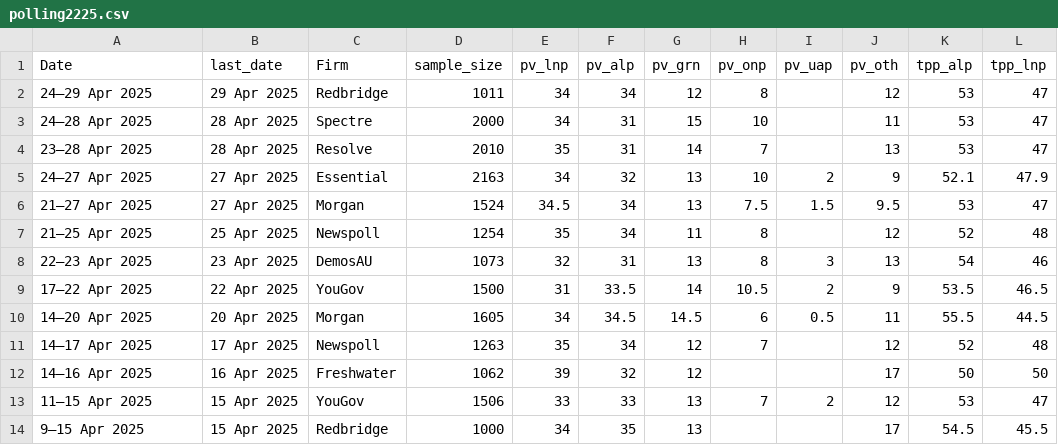
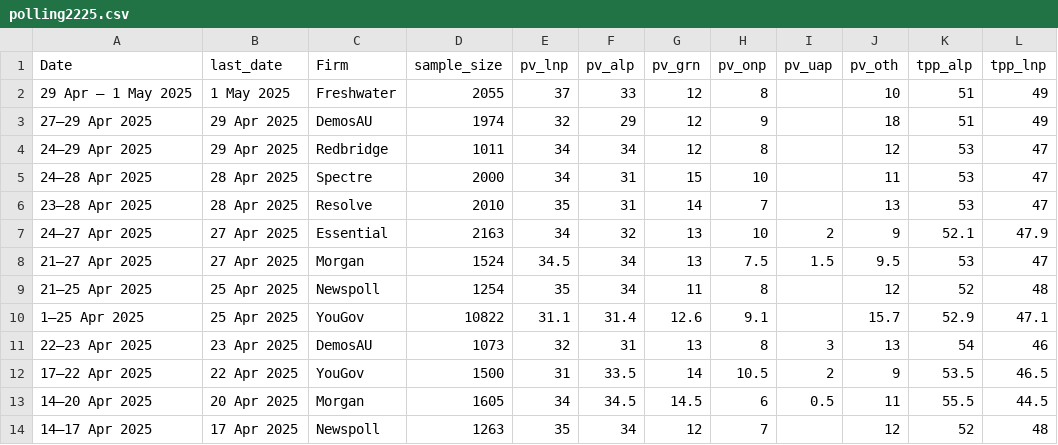
Before and after one commit to metacoretechs/wikipedia-aus-poll-charts, a CSV file: polling2225.csv, drawn as a sheet; only a part is shown; the shorter side is filled out with more unchanged rows.

```diff
--- a/polling2225.csv
+++ b/polling2225.csv
@@ -1,2 +1,4 @@
 Date,last_date,Firm,sample_size,pv_lnp,pv_alp,pv_grn,pv_onp,pv_uap,pv_oth,tpp_alp,tpp_lnp
+29 Apr – 1 May 2025,1 May 2025,Freshwater,2055,37,33,12,8,,10,51,49
+27–29 Apr 2025,29 Apr 2025,DemosAU,1974,32,29,12,9,,18,51,49
 24–29 Apr 2025,29 Apr 2025,Redbridge,1011,34,34,12,8,,12,53,47
@@ -7,2 +9,3 @@ Date,last_date,Firm,sample_size,pv_lnp,pv_alp,pv_grn,pv_onp,pv_uap,pv_oth,tpp_al
 21–25 Apr 2025,25 Apr 2025,Newspoll,1254,35,34,11,8,,12,52,48
+1–25 Apr 2025,25 Apr 2025,YouGov,10822,31.1,31.4,12.6,9.1,,15.7,52.9,47.1
 22–23 Apr 2025,23 Apr 2025,DemosAU,1073,32,31,13,8,3,13,54,46
```
Also changed, not shown: albanese_sat2225.csv, dutton_sat2225.csv, 7 other files.
